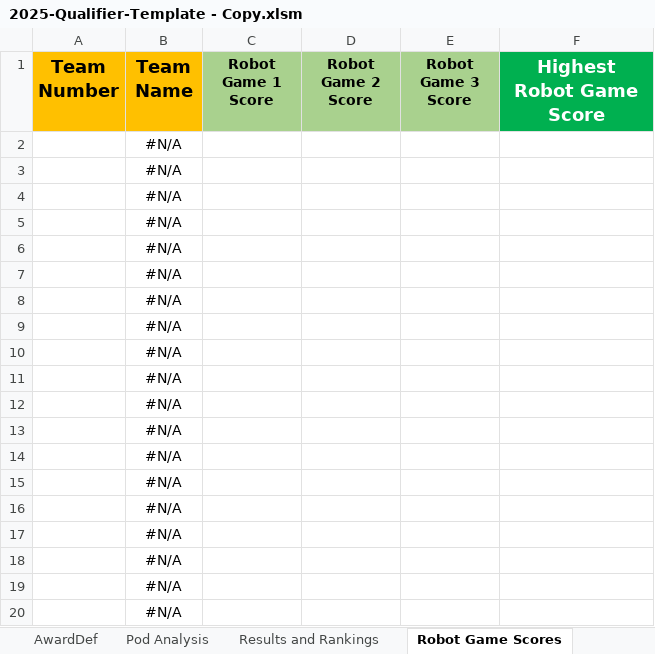
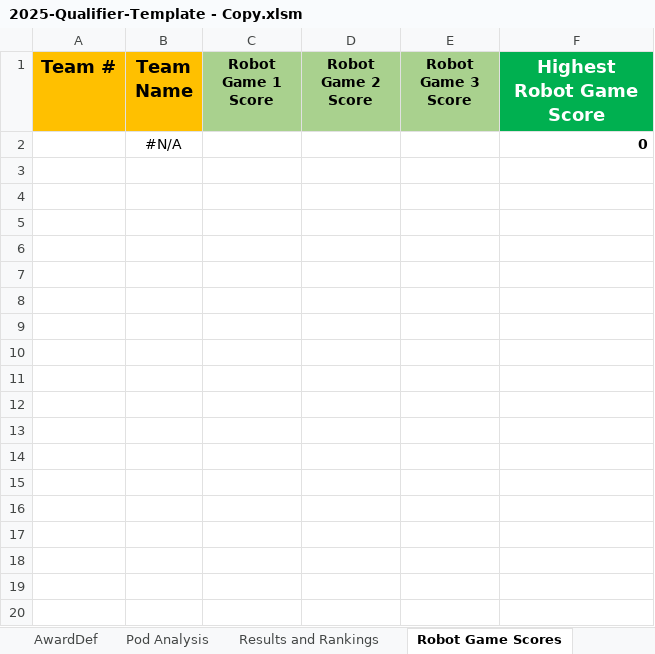
Before and after one commit to MrGibbage/OJS_Script_maker_NG, an Excel workbook: 2025-all/2025-Qualifier-Template - Copy.xlsm, sheet Robot Game Scores, drawn as a sheet; only a part is shown; values as stored, in another font and other column widths than the file's, no borders; table styles not drawn; the diff covers the shown part only; the diff names each change by its address in the sheet, - before the commit and + after, or states it on an @@ line.

```diff
--- a/2025-all/2025-Qualifier-Template - Copy.xlsm (sheet Robot Game Scores)
+++ b/2025-all/2025-Qualifier-Template - Copy.xlsm (sheet Robot Game Scores)
-A1: Team Number
+A1: Team #
-F2 (Highest Robot Game Score): (empty)
+F2 (Highest Robot Game Score): 0
-row 3:  | #N/A
-row 4:  | #N/A
-row 5:  | #N/A
-row 6:  | #N/A
-row 7:  | #N/A
-row 8:  | #N/A
-row 9:  | #N/A
-row 10:  | #N/A
-row 11:  | #N/A
-row 12:  | #N/A
-row 13:  | #N/A
-row 14:  | #N/A
-row 15:  | #N/A
-row 16:  | #N/A
-row 17:  | #N/A
-row 18:  | #N/A
-row 19:  | #N/A
-row 20:  | #N/A
```
Also changed, not shown: 130 removed rows elsewhere in this sheet, sheet Core Values Input, sheet Results and Rankings, sheet Robot Design Input, sheet Innovation Project Input, sheet AwardDef, sheet Meta, 1 more sheet, formulas that keep their value, hidden cells, 2025-all/2025-Qualifier-Template.xlsm, 33 other files.
